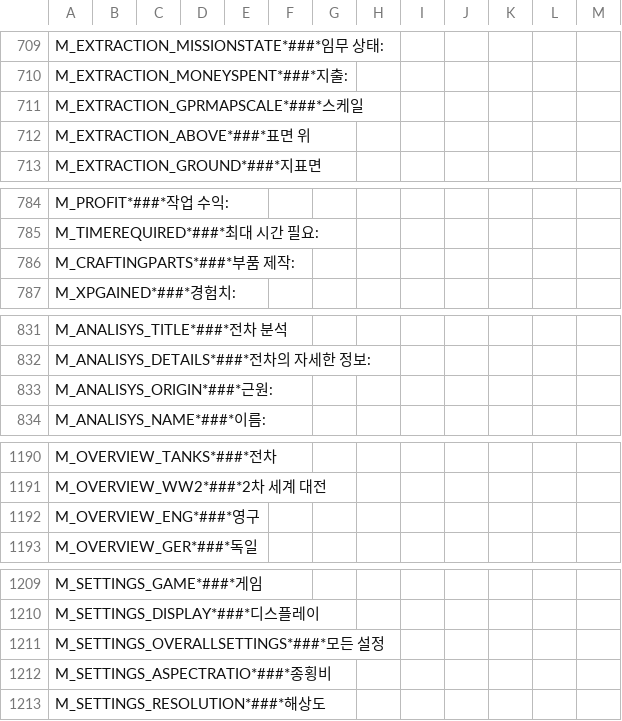
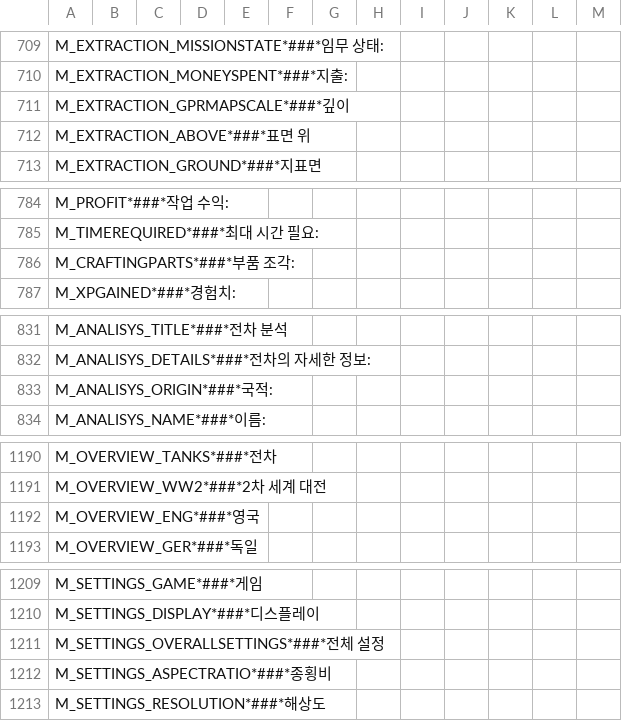
Before and after one commit to FreddyYJ/TMSKorean, a CSV file: Improved-Korean.csv, drawn as a sheet; only a part is shown, gaps mark what is left out; the diff covers the shown part only.

```diff
--- a/Improved-Korean.csv
+++ b/Improved-Korean.csv
@@ -710,3 +710,3 @@ M_EXTRACTION_MISSIONSTATE*###*임무 상태:
 M_EXTRACTION_MONEYSPENT*###*지출:
-M_EXTRACTION_GPRMAPSCALE*###*스케일
+M_EXTRACTION_GPRMAPSCALE*###*깊이
 M_EXTRACTION_ABOVE*###*표면 위
@@ -785,3 +785,3 @@ M_PROFIT*###*작업 수익:
 M_TIMEREQUIRED*###*최대 시간 필요:
-M_CRAFTINGPARTS*###*부품 제작:
+M_CRAFTINGPARTS*###*부품 조각:
 M_XPGAINED*###*경험치:
@@ -832,3 +832,3 @@ M_ANALISYS_TITLE*###*전차 분석
 M_ANALISYS_DETAILS*###*전차의 자세한 정보:
-M_ANALISYS_ORIGIN*###*근원:
+M_ANALISYS_ORIGIN*###*국적:
 M_ANALISYS_NAME*###*이름:
@@ -1191,3 +1191,3 @@ M_OVERVIEW_TANKS*###*전차
 M_OVERVIEW_WW2*###*2차 세계 대전
-M_OVERVIEW_ENG*###*영구
+M_OVERVIEW_ENG*###*영국
 M_OVERVIEW_GER*###*독일
@@ -1210,3 +1210,3 @@ M_SETTINGS_GAME*###*게임
 M_SETTINGS_DISPLAY*###*디스플레이
-M_SETTINGS_OVERALLSETTINGS*###*모든 설정
+M_SETTINGS_OVERALLSETTINGS*###*전체 설정
 M_SETTINGS_ASPECTRATIO*###*종횡비
```
Also changed, not shown: 16 edited cells elsewhere in this file.
